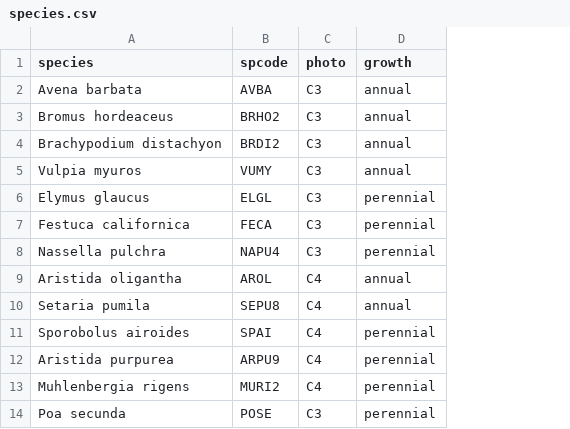
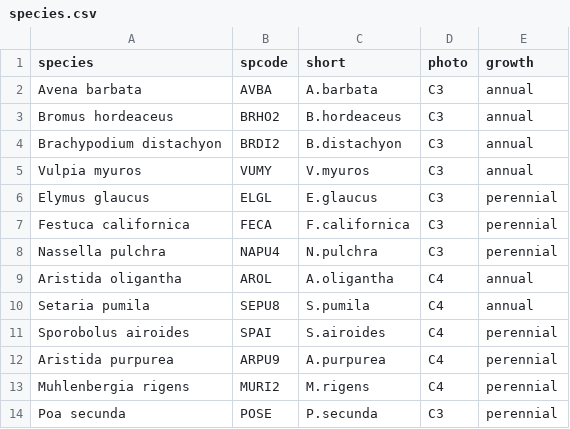
Before and after one commit to XiulinGao/California-grass-allometry, a CSV file: data/species.csv, drawn as a sheet; the diff names each change by its address in the sheet, - before the commit and + after, or states it on an @@ line.

```diff
--- a/data/species.csv
+++ b/data/species.csv
+column C (short), rows 2-14: A.barbata | B.hordeaceus | B.distachyon | V.myuros | E.glaucus | F.californica | N.pulchra | A.oligantha | S.pumila | S.airoides | A.purpurea | M.rigens | P.secunda
```
Also changed, not shown: data/biomass.csv, data/plant-size.csv, 2 other files.
